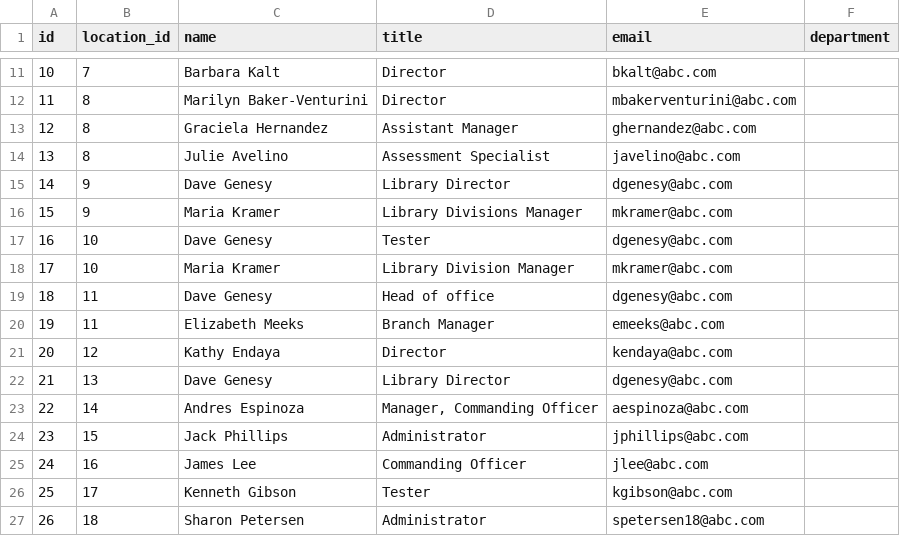
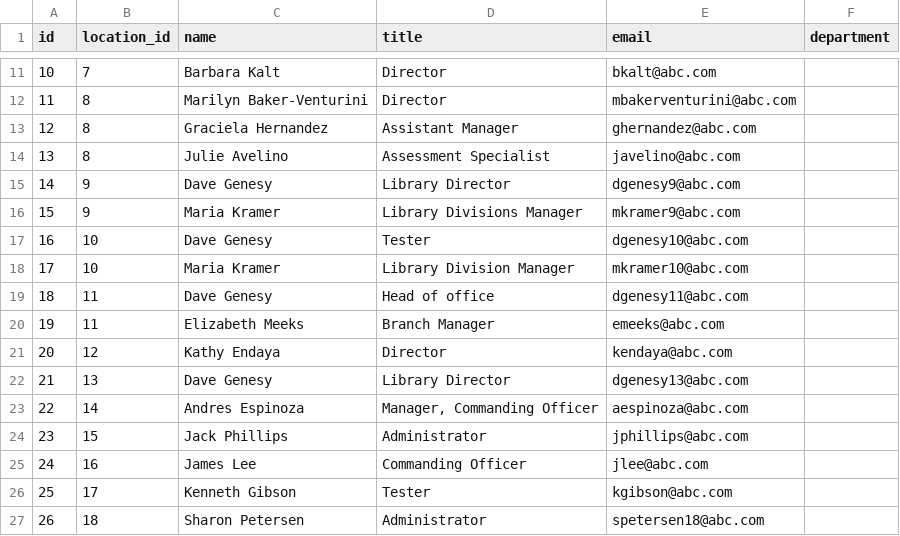
Before and after one commit to GeorgyPzk/DevOps-Fundamentals, a CSV file: BashTask1/accounts_new.csv, drawn as a sheet; only a part is shown, gaps mark what is left out.

Commit message:
fix email bash1 ps2

```diff
--- a/BashTask1/accounts_new.csv
+++ b/BashTask1/accounts_new.csv
@@ -14,10 +14,10 @@ id,location_id,name,title,email,department
 13,8,Julie Avelino,Assessment Specialist,javelino@abc.com,
-14,9,Dave Genesy,Library Director,dgenesy@abc.com,
-15,9,Maria Kramer,Library Divisions Manager,mkramer@abc.com,
-16,10,Dave Genesy,Tester,dgenesy@abc.com,
-17,10,Maria Kramer,Library Division Manager,mkramer@abc.com,
-18,11,Dave Genesy,Head of office,dgenesy@abc.com,
+14,9,Dave Genesy,Library Director,dgenesy9@abc.com,
+15,9,Maria Kramer,Library Divisions Manager,mkramer9@abc.com,
+16,10,Dave Genesy,Tester,dgenesy10@abc.com,
+17,10,Maria Kramer,Library Division Manager,mkramer10@abc.com,
+18,11,Dave Genesy,Head of office,dgenesy11@abc.com,
 19,11,Elizabeth Meeks,Branch Manager,emeeks@abc.com,
 20,12,Kathy Endaya,Director,kendaya@abc.com,
-21,13,Dave Genesy,Library Director,dgenesy@abc.com,
+21,13,Dave Genesy,Library Director,dgenesy13@abc.com,
 22,14,Andres Espinoza,"Manager, Commanding Officer",aespinoza@abc.com,
```
Also changed, not shown: 2 other files.
